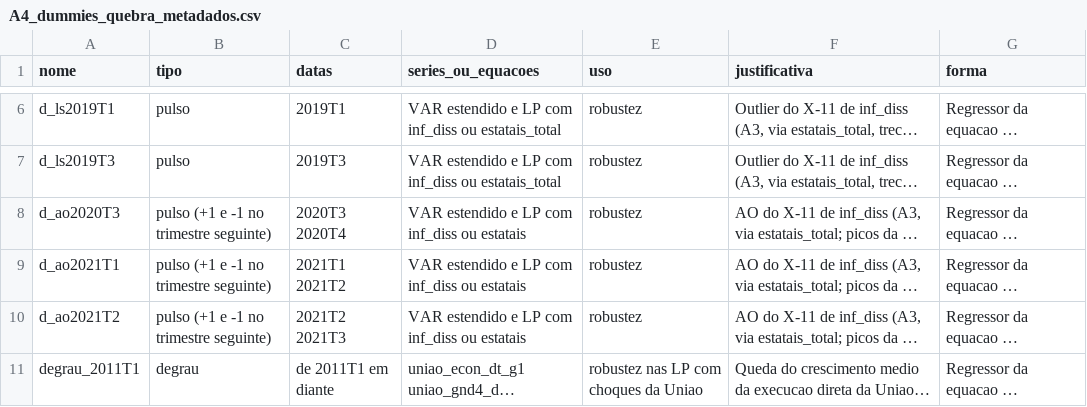
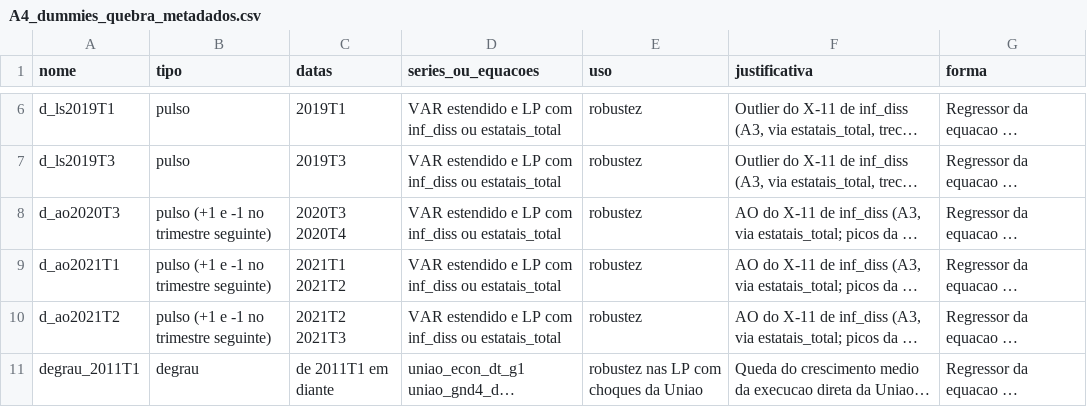
Before and after one commit to arthurcassemiro/kavc-editais, a CSV file: crowding_in_code/data/processed/A4_dummies_quebra_metadados.csv, drawn as a sheet; only a part is shown, gaps mark what is left out; long unchanged cells end in …; the diff names each change by its address in the sheet, - before the commit and + after, or states it on an @@ line.

```diff
--- a/crowding_in_code/data/processed/A4_dummies_quebra_metadados.csv
+++ b/crowding_in_code/data/processed/A4_dummies_quebra_metadados.csv
-D8:D10 (series_ou_equacoes): …inf_diss ou estatais
+D8:D10 (series_ou_equacoes): …inf_diss ou estatais_total
```
Also changed, not shown: 25 other files.
